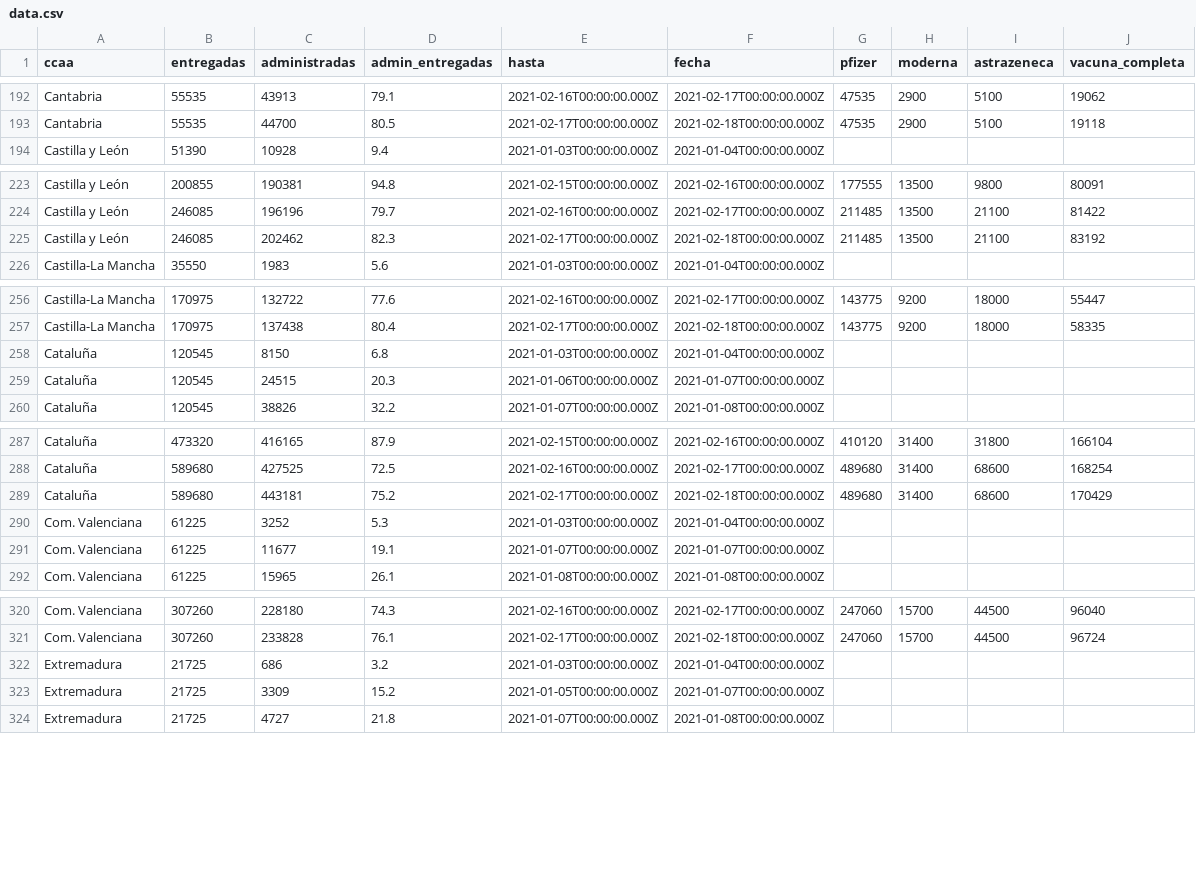
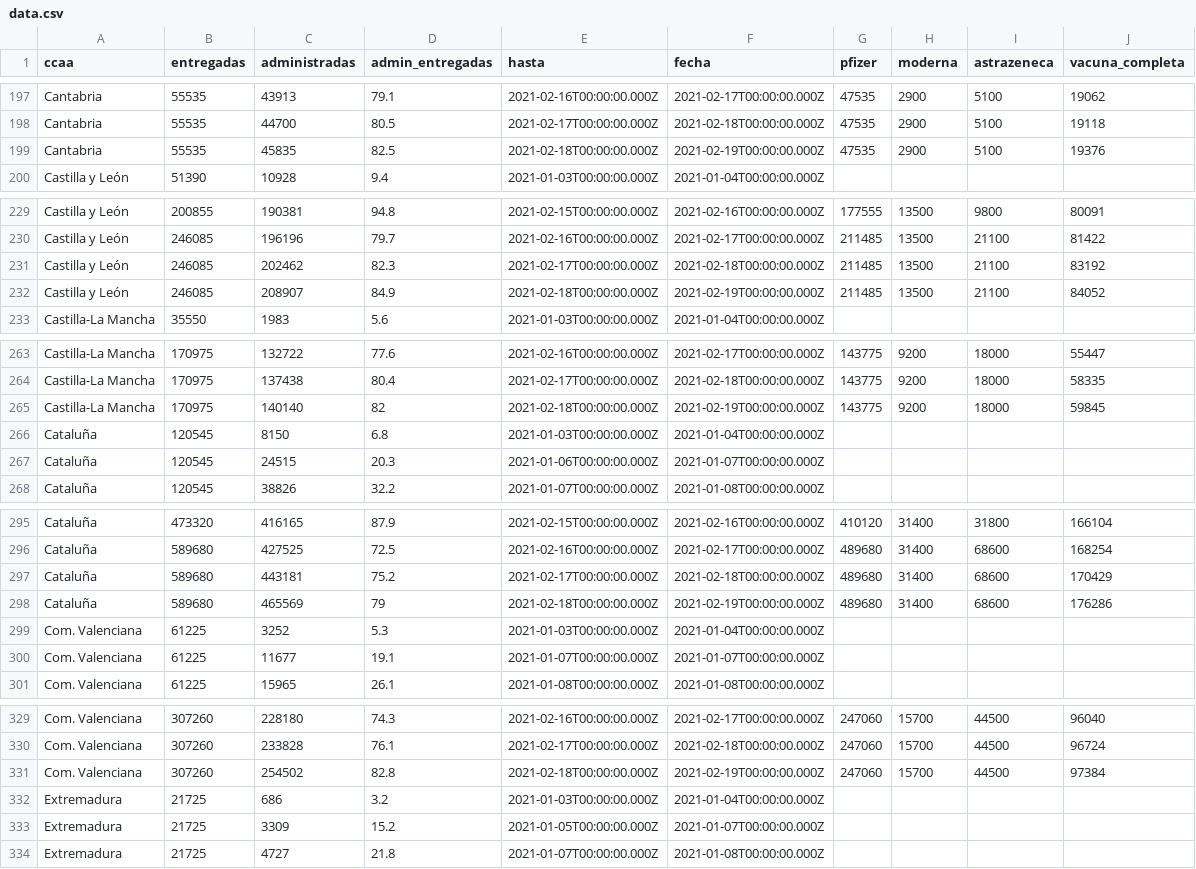
Before and after one commit to fndvit/covid-vaccination-tracker, a CSV file: app/public/data.csv, drawn as a sheet; only a part is shown, gaps mark what is left out; the diff covers the shown part only; the diff names each change by its address in the sheet, - before the commit and + after, or states it on an @@ line.

```diff
--- a/app/public/data.csv
+++ b/app/public/data.csv
+row 199: Cantabria | 55535 | 45835 | 82.5 | 2021-02-18T00:00:00.000Z | 2021-02-19T00:00:00.000Z | 47535 | 2900 | 5100 | 19376
+row 232: Castilla y León | 246085 | 208907 | 84.9 | 2021-02-18T00:00:00.000Z | 2021-02-19T00:00:00.000Z | 211485 | 13500 | 21100 | 84052
+row 265: Castilla-La Mancha | 170975 | 140140 | 82 | 2021-02-18T00:00:00.000Z | 2021-02-19T00:00:00.000Z | 143775 | 9200 | 18000 | 59845
+row 298: Cataluña | 589680 | 465569 | 79 | 2021-02-18T00:00:00.000Z | 2021-02-19T00:00:00.000Z | 489680 | 31400 | 68600 | 176286
+row 331: Com. Valenciana | 307260 | 254502 | 82.8 | 2021-02-18T00:00:00.000Z | 2021-02-19T00:00:00.000Z | 247060 | 15700 | 44500 | 97384
```
Also changed, not shown: 15 added rows elsewhere in this file, 2 other files.
